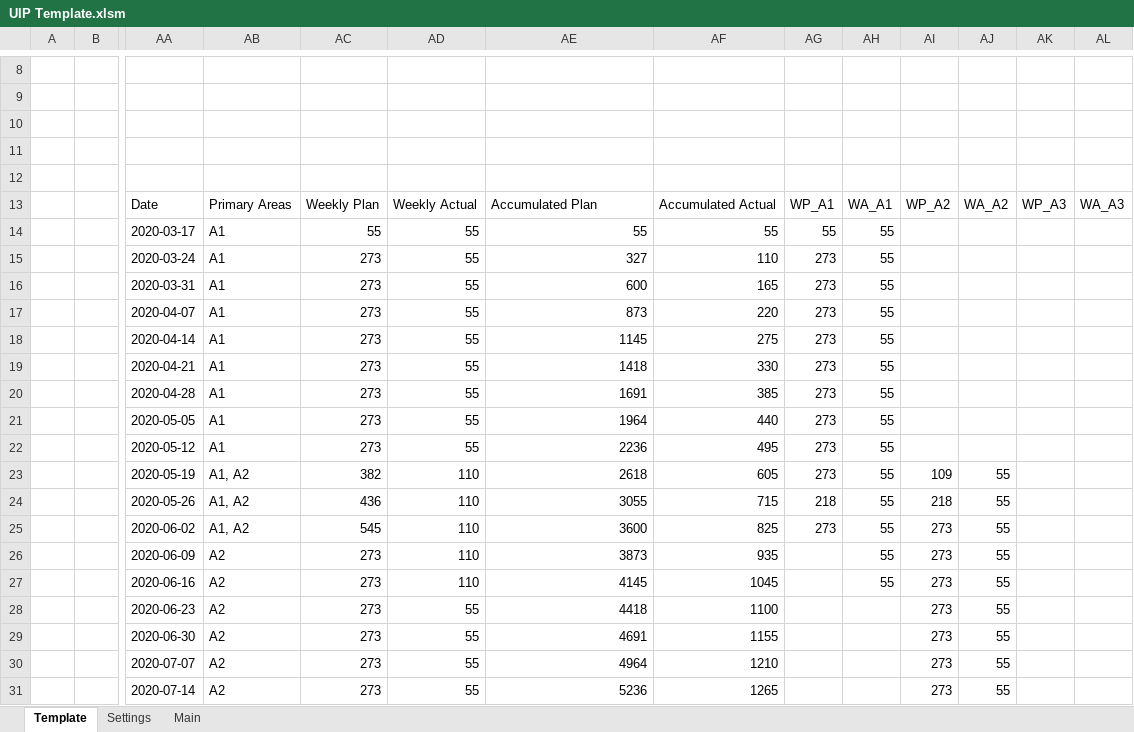
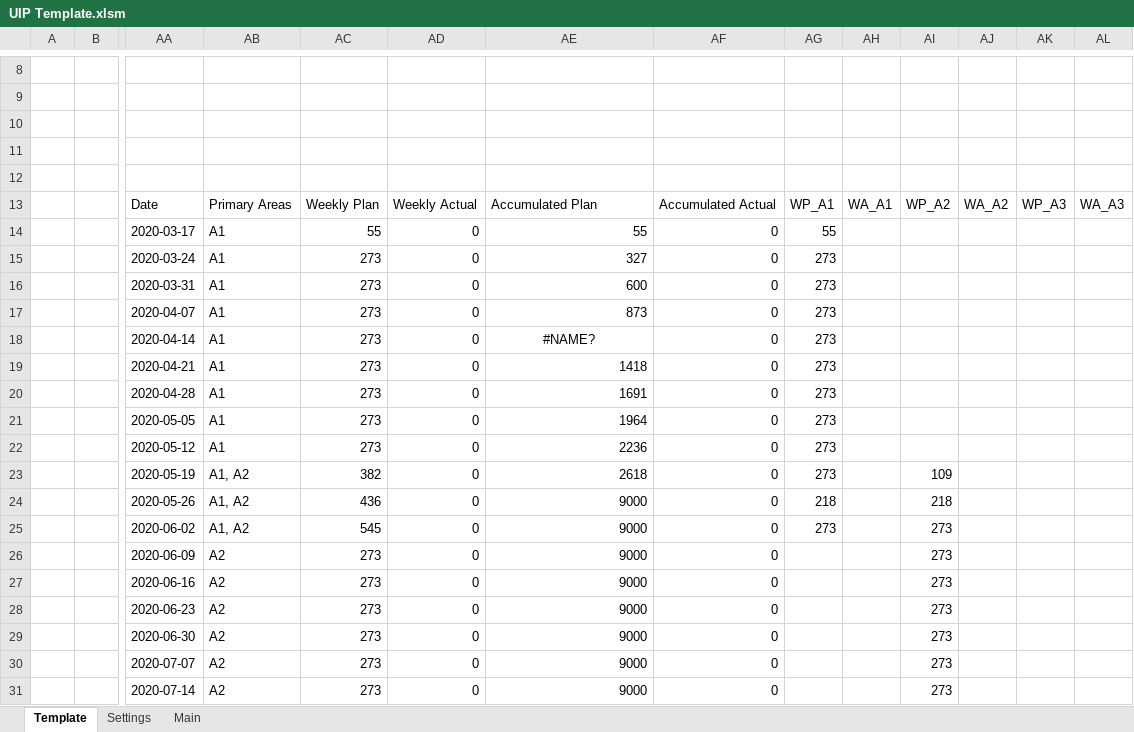
Before and after one commit to CamronWalker/UIP, an Excel workbook: UIP Template.xlsm, sheet Template, drawn as a sheet; only a part is shown, gaps mark what is left out; values as stored, in another font and other column widths than the file's, no borders; charts and pictures and conditional formats and table styles not drawn; removed rows and columns are numbered as before the commit, all else as after; rows hold the shown columns only; the diff covers the shown part only; the diff names each change by its address in the sheet, - before the commit and + after, or states it on an @@ line.

Commit message:
Collection for input table columns

```diff
--- a/UIP Template.xlsm (sheet Template)
+++ b/UIP Template.xlsm (sheet Template)
-AD14:AD22: 55
+AD14:AD22: 0
-AF14: 55
+AF14: 0
-AH14:AH25: 55
+AH14:AH25: (empty)
-AF15: 110
+AF15: 0
-AF16: 165
+AF16: 0
-AF17: 220
+AF17: 0
-AE18: 1145
+AE18: #NAME?
-AE18 alignment: right
+AE18 alignment: center
-AF18: 275
+AF18: 0
-AF19: 330
+AF19: 0
-AF20: 385
+AF20: 0
-AF21: 440
+AF21: 0
-AF22: 495
+AF22: 0
-AD23:AD25: 110
+AD23:AD25: 0
-AF23: 605
+AF23: 0
-AJ23:AJ25: 55
+AJ23:AJ25: (empty)
-AE24: 3055
+AE24: 9000
-AF24: 715
+AF24: 0
-AE25: 3600
+AE25: 9000
-AF25: 825
+AF25: 0
-row 26:  |  | 2020-06-09 | A2 | 273 | 110 | 3873 | 935 |  | 55 | 273 | 55
-row 27:  |  | 2020-06-16 | A2 | 273 | 110 | 4145 | 1045 |  | 55 | 273 | 55
-row 28:  |  | 2020-06-23 | A2 | 273 | 55 | 4418 | 1100 |  |  | 273 | 55
-row 29:  |  | 2020-06-30 | A2 | 273 | 55 | 4691 | 1155 |  |  | 273 | 55
-row 30:  |  | 2020-07-07 | A2 | 273 | 55 | 4964 | 1210 |  |  | 273 | 55
-row 31:  |  | 2020-07-14 | A2 | 273 | 55 | 5236 | 1265 |  |  | 273 | 55
+row 26:  |  | 2020-06-09 | A2 | 273 | 0 | 9000 | 0 |  |  | 273
+row 27:  |  | 2020-06-16 | A2 | 273 | 0 | 9000 | 0 |  |  | 273
+row 28:  |  | 2020-06-23 | A2 | 273 | 0 | 9000 | 0 |  |  | 273
+row 29:  |  | 2020-06-30 | A2 | 273 | 0 | 9000 | 0 |  |  | 273
+row 30:  |  | 2020-07-07 | A2 | 273 | 0 | 9000 | 0 |  |  | 273
+row 31:  |  | 2020-07-14 | A2 | 273 | 0 | 9000 | 0 |  |  | 273
```
Also changed, not shown: 8 added rows, 8 removed rows and 16 edited cells elsewhere in this sheet, formulas that keep their value, charts or pictures, 1 other file.
